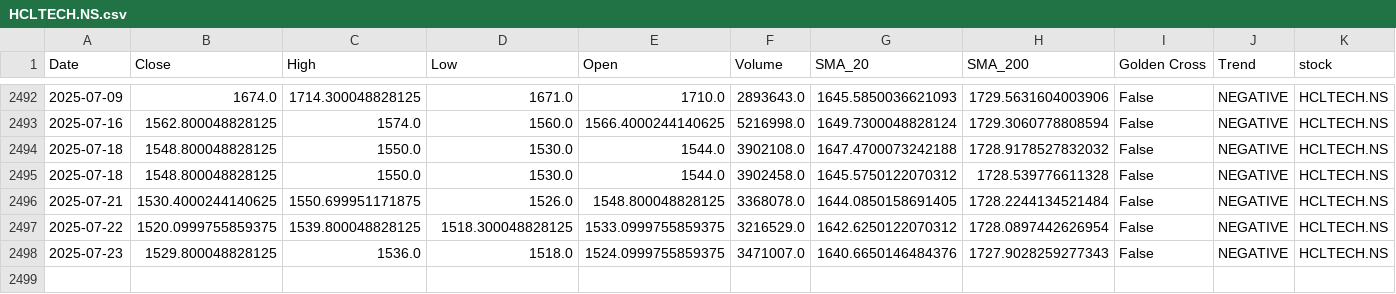
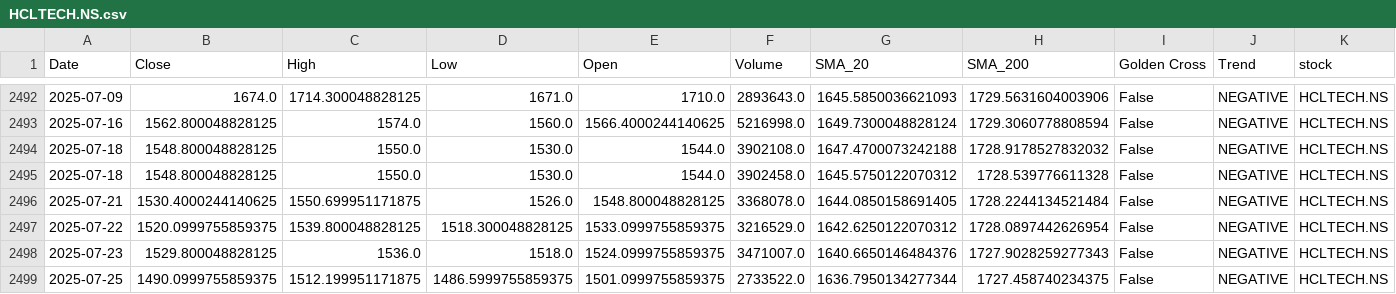
Before and after one commit to sohamdeshpande/nifty-analysis, a CSV file: data/HCLTECH.NS.csv, drawn as a sheet; only a part is shown, gaps mark what is left out; rows hold the shown columns only; the diff names each change by its address in the sheet, - before the commit and + after, or states it on an @@ line.

```diff
--- a/data/HCLTECH.NS.csv
+++ b/data/HCLTECH.NS.csv
+row 2499: 2025-07-25 | 1490.0999755859375 | 1512.199951171875 | 1486.5999755859375 | 1501.0999755859375 | 2733522.0 | 1636.7950134277344 | 1727.458740234375 | False | NEGATIVE | HCLTECH.NS
```
Also changed, not shown: data/HINDUNILVR.NS.csv, data/INDUSINDBK.NS.csv, 47 other files.
